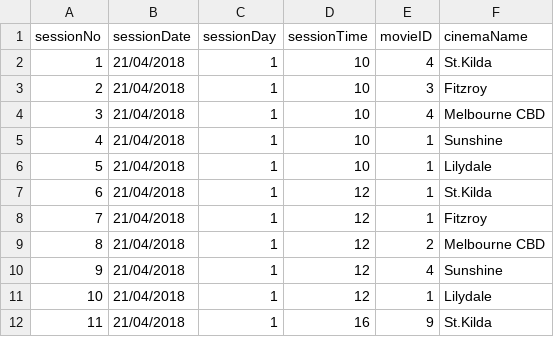
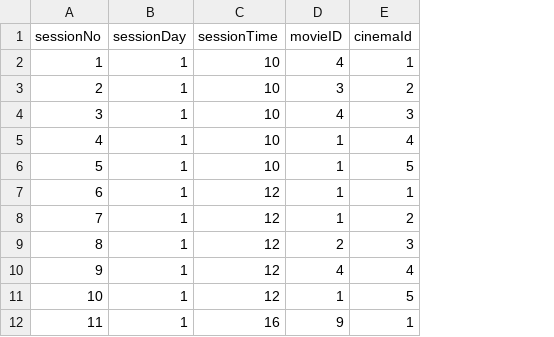
Before and after one commit to kokaruk/SEPM-jMoss, a CSV file: session.csv, drawn as a sheet; only a part is shown; removed rows and columns are numbered as before the commit, all else as after; the diff names each change by its address in the sheet, - before the commit and + after, or states it on an @@ line.

Commit message:
Read All Movies

```diff
--- a/session.csv
+++ b/session.csv
-column B (sessionDate), rows 2-12: all 21/04/2018
-column F (cinemaName), rows 2-12: St.Kilda | Fitzroy | Melbourne CBD | Sunshine | Lilydale | St.Kilda | Fitzroy | Melbourne CBD | Sunshine | Lilydale | St.Kilda
+column E (cinemaId), rows 2-12: 1 | 2 | 3 | 4 | 5 | 1 | 2 | 3 | 4 | 5 | 1
```
Also changed, not shown: movies.csv, 15 other files.
